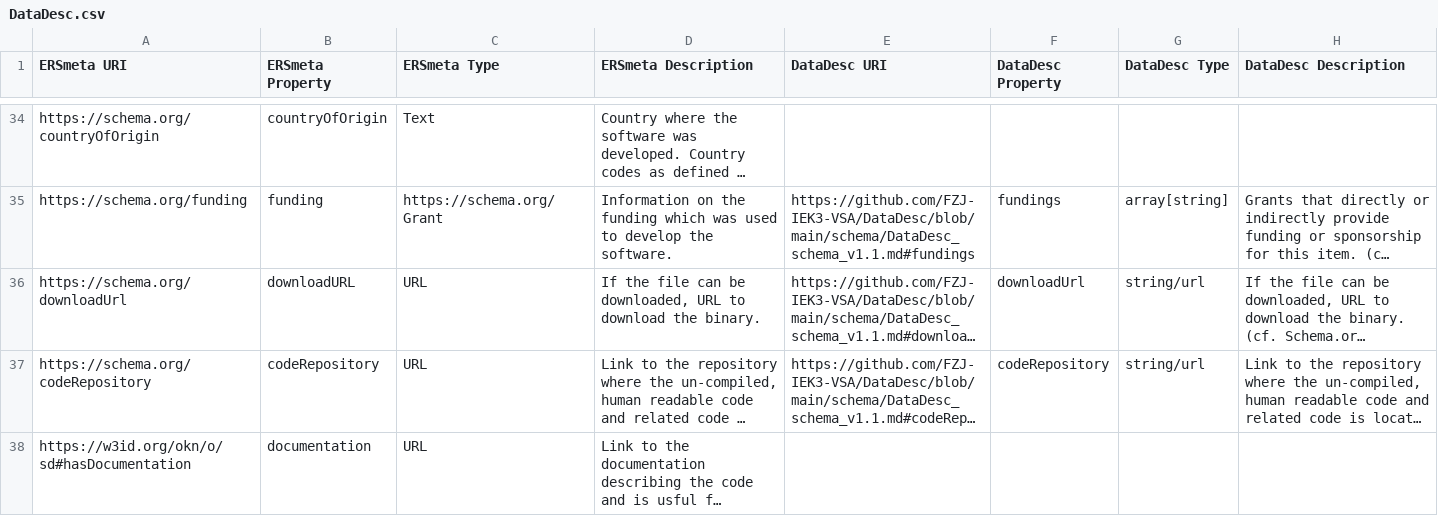
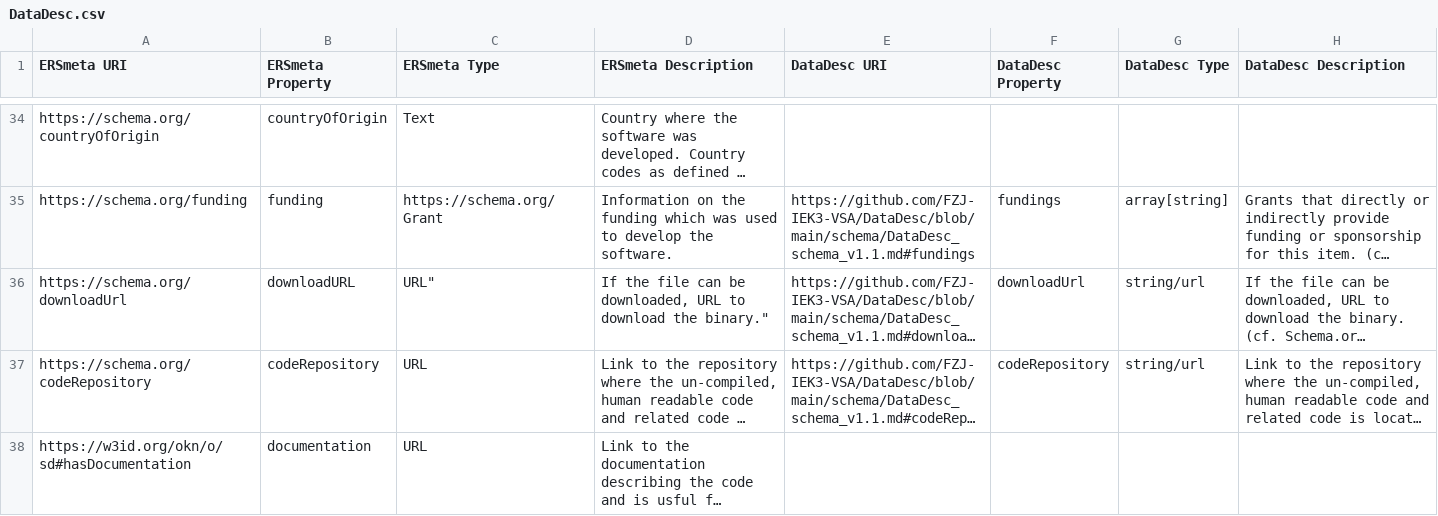
Before and after one commit to NFDI4Energy/ERSmeta, a CSV file: crosswalks/DataDesc.csv, drawn as a sheet; only a part is shown, gaps mark what is left out; long unchanged cells end in …; the diff names each change by its address in the sheet, - before the commit and + after, or states it on an @@ line.

```diff
--- a/crosswalks/DataDesc.csv
+++ b/crosswalks/DataDesc.csv
-C36 (ERSmeta Type): URL
+C36 (ERSmeta Type): URL"
-D36 (ERSmeta Description): …download the binary.
+D36 (ERSmeta Description): …download the binary."
```
Also changed, not shown: crosswalks/CFF.csv, crosswalks/CodeMeta.csv, 2 other files.
